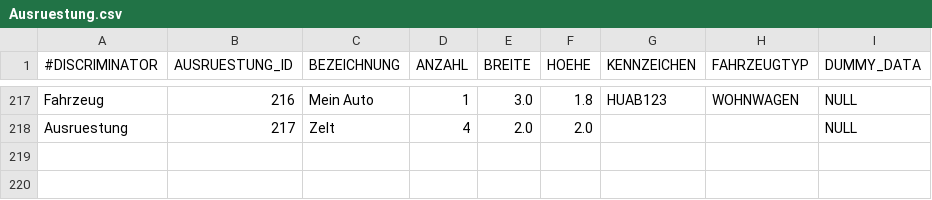
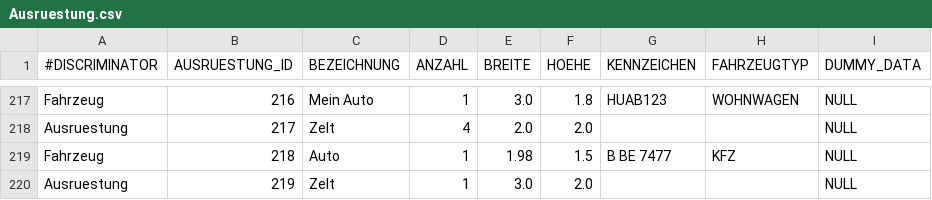
Before and after one commit to NicoZeitz/Campingplatzverwaltung, a CSV file: data/db/Ausruestung.csv, drawn as a sheet; only a part is shown, gaps mark what is left out.

```diff
--- a/data/db/Ausruestung.csv
+++ b/data/db/Ausruestung.csv
@@ -218 +218,3 @@ Fahrzeug;216;Mein Auto;1;3.0;1.8;HUAB123;WOHNWAGEN;NULL
 Ausruestung;217;Zelt;4;2.0;2.0;;;NULL
+Fahrzeug;218;Auto;1;1.98;1.5;B BE 7477;KFZ;NULL
+Ausruestung;219;Zelt;1;3.0;2.0;;;NULL
```
Also changed, not shown: data/db/Buchung.csv, data/db/Gast.csv, 1 other file.
